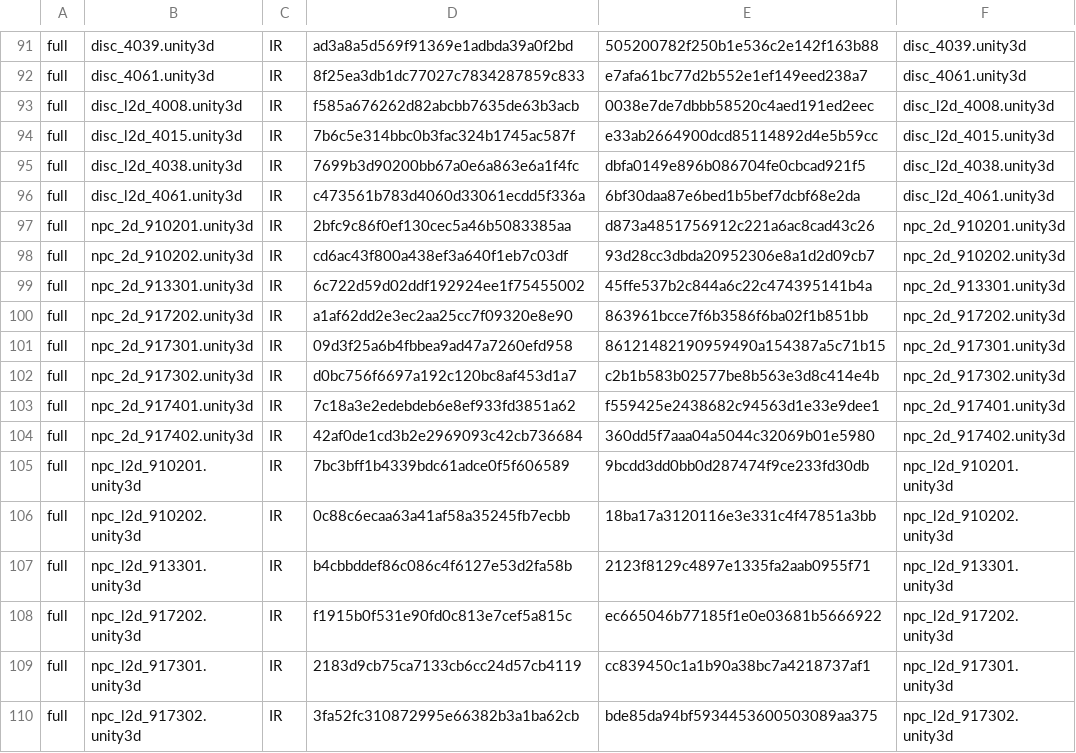
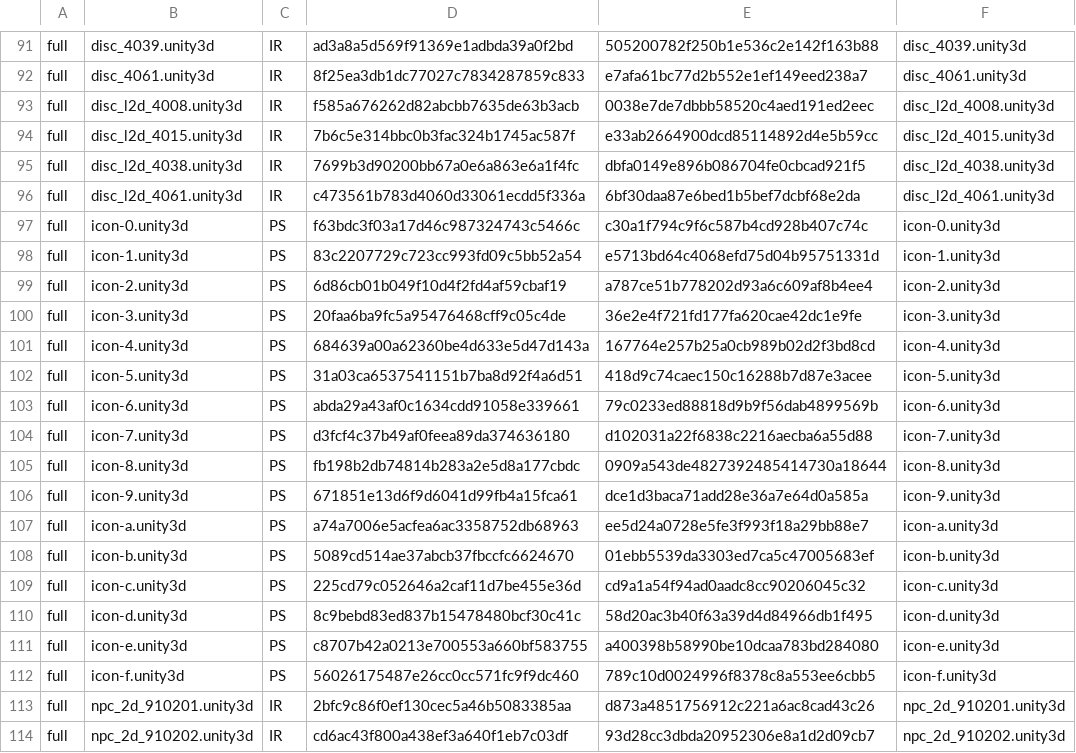
Before and after one commit to stephen0128123-coder/xtlr-uncensor, a TSV file: data/manifest.tsv, drawn as a sheet; only a part is shown, gaps mark what is left out; the shorter side is filled out with more unchanged rows.

Commit message:
v2.0: data/manifest.tsv

```diff
--- a/data/manifest.tsv
+++ b/data/manifest.tsv
@@ -96,2 +96,18 @@ full	disc_l2d_4038.unity3d	IR	7699b3d90200bb67a0e6a863e6a1f4fc	dbfa0149e896b0867
 full	disc_l2d_4061.unity3d	IR	c473561b783d4060d33061ecdd5f336a	6bf30daa87e6bed1b5bef7dcbf68e2da	disc_l2d_4061.unity3d
+full	icon-0.unity3d	PS	f63bdc3f03a17d46c987324743c5466c	c30a1f794c9f6c587b4cd928b407c74c	icon-0.unity3d
+full	icon-1.unity3d	PS	83c2207729c723cc993fd09c5bb52a54	e5713bd64c4068efd75d04b95751331d	icon-1.unity3d
+full	icon-2.unity3d	PS	6d86cb01b049f10d4f2fd4af59cbaf19	a787ce51b778202d93a6c609af8b4ee4	icon-2.unity3d
+full	icon-3.unity3d	PS	20faa6ba9fc5a95476468cff9c05c4de	36e2e4f721fd177fa620cae42dc1e9fe	icon-3.unity3d
+full	icon-4.unity3d	PS	684639a00a62360be4d633e5d47d143a	167764e257b25a0cb989b02d2f3bd8cd	icon-4.unity3d
+full	icon-5.unity3d	PS	31a03ca6537541151b7ba8d92f4a6d51	418d9c74caec150c16288b7d87e3acee	icon-5.unity3d
+full	icon-6.unity3d	PS	abda29a43af0c1634cdd91058e339661	79c0233ed88818d9b9f56dab4899569b	icon-6.unity3d
+full	icon-7.unity3d	PS	d3fcf4c37b49af0feea89da374636180	d102031a22f6838c2216aecba6a55d88	icon-7.unity3d
+full	icon-8.unity3d	PS	fb198b2db74814b283a2e5d8a177cbdc	0909a543de4827392485414730a18644	icon-8.unity3d
+full	icon-9.unity3d	PS	671851e13d6f9d6041d99fb4a15fca61	dce1d3baca71add28e36a7e64d0a585a	icon-9.unity3d
+full	icon-a.unity3d	PS	a74a7006e5acfea6ac3358752db68963	ee5d24a0728e5fe3f993f18a29bb88e7	icon-a.unity3d
+full	icon-b.unity3d	PS	5089cd514ae37abcb37fbccfc6624670	01ebb5539da3303ed7ca5c47005683ef	icon-b.unity3d
+full	icon-c.unity3d	PS	225cd79c052646a2caf11d7be455e36d	cd9a1a54f94ad0aadc8cc90206045c32	icon-c.unity3d
+full	icon-d.unity3d	PS	8c9bebd83ed837b15478480bcf30c41c	58d20ac3b40f63a39d4d84966db1f495	icon-d.unity3d
+full	icon-e.unity3d	PS	c8707b42a0213e700553a660bf583755	a400398b58990be10dcaa783bd284080	icon-e.unity3d
+full	icon-f.unity3d	PS	56026175487e26cc0cc571fc9f9dc460	789c10d0024996f8378c8a553ee6cbb5	icon-f.unity3d
 full	npc_2d_910201.unity3d	IR	2bfc9c86f0ef130cec5a46b5083385aa	d873a4851756912c221a6ac8cad43c26	npc_2d_910201.unity3d
```
